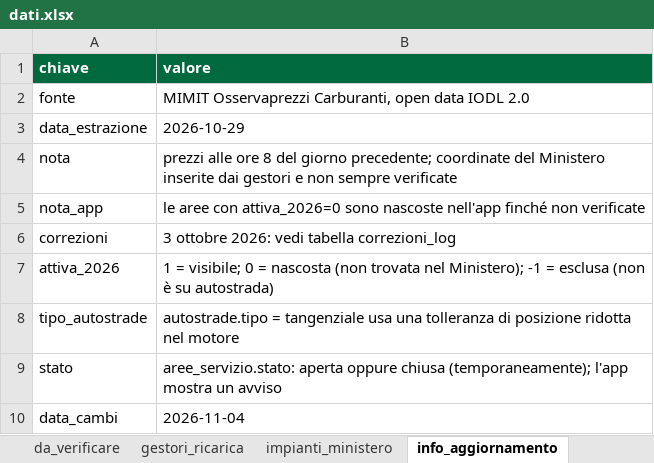
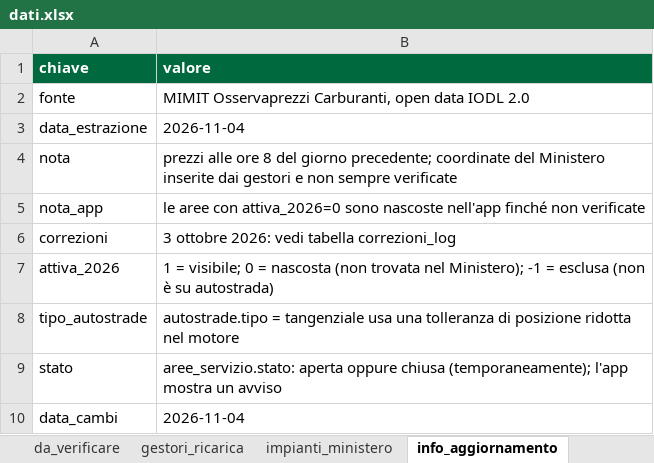
Before and after one commit to csantacroce/iviaggi-dati, an Excel workbook: source/dati.xlsx, sheet info_aggiornamento, drawn as a sheet; values as stored, in another font and other column widths than the file's, no borders; the diff names each change by its address in the sheet, - before the commit and + after, or states it on an @@ line.

```diff
--- a/source/dati.xlsx (sheet info_aggiornamento)
+++ b/source/dati.xlsx (sheet info_aggiornamento)
-B3 (valore): 2026-10-29
+B3 (valore): 2026-11-04
```
Also changed, not shown: sheet prezzi, 5 other files.
